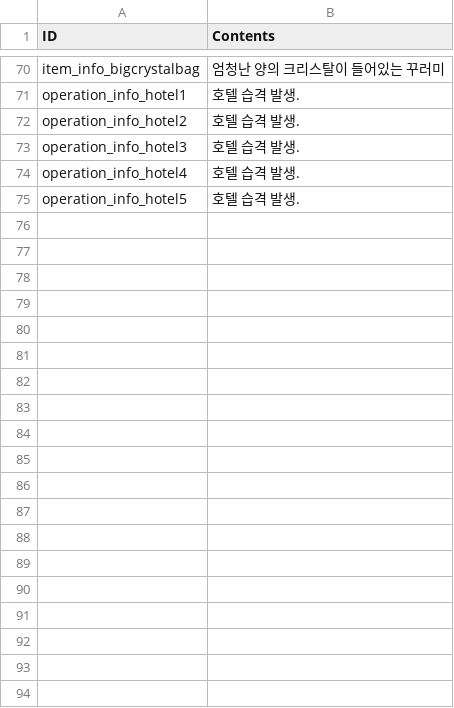
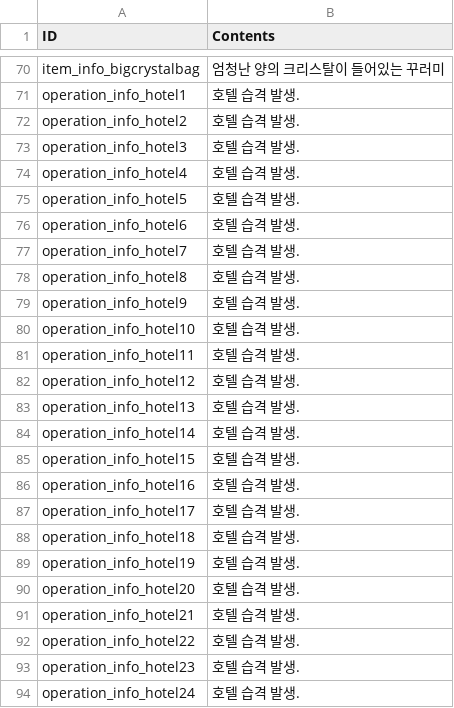
Before and after one commit to rockdo4/metacraft, a CSV file: Assets/Tables/StringTable_Desc.csv, drawn as a sheet; only a part is shown, gaps mark what is left out; the diff covers the shown part only.

```diff
--- a/Assets/Tables/StringTable_Desc.csv
+++ b/Assets/Tables/StringTable_Desc.csv
@@ -75 +75,20 @@ operation_info_hotel4,호텔 습격 발생.
 operation_info_hotel5,호텔 습격 발생.
+operation_info_hotel6,호텔 습격 발생.
+operation_info_hotel7,호텔 습격 발생.
+operation_info_hotel8,호텔 습격 발생.
+operation_info_hotel9,호텔 습격 발생.
+operation_info_hotel10,호텔 습격 발생.
+operation_info_hotel11,호텔 습격 발생.
+operation_info_hotel12,호텔 습격 발생.
+operation_info_hotel13,호텔 습격 발생.
+operation_info_hotel14,호텔 습격 발생.
+operation_info_hotel15,호텔 습격 발생.
+operation_info_hotel16,호텔 습격 발생.
+operation_info_hotel17,호텔 습격 발생.
+operation_info_hotel18,호텔 습격 발생.
+operation_info_hotel19,호텔 습격 발생.
+operation_info_hotel20,호텔 습격 발생.
+operation_info_hotel21,호텔 습격 발생.
+operation_info_hotel22,호텔 습격 발생.
+operation_info_hotel23,호텔 습격 발생.
+operation_info_hotel24,호텔 습격 발생.
```
Also changed, not shown: 36 added rows elsewhere in this file, Assets/Tables/MissionInfoTable.csv, Assets/Tables/StringTable_Proper.csv, 3 other files.
